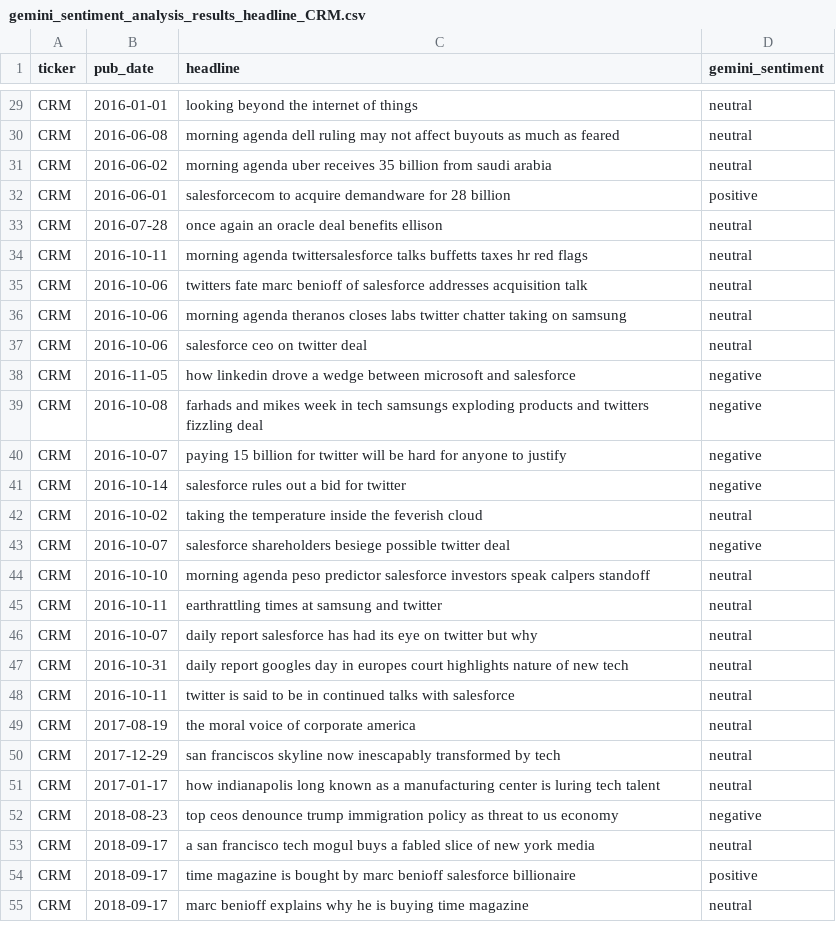
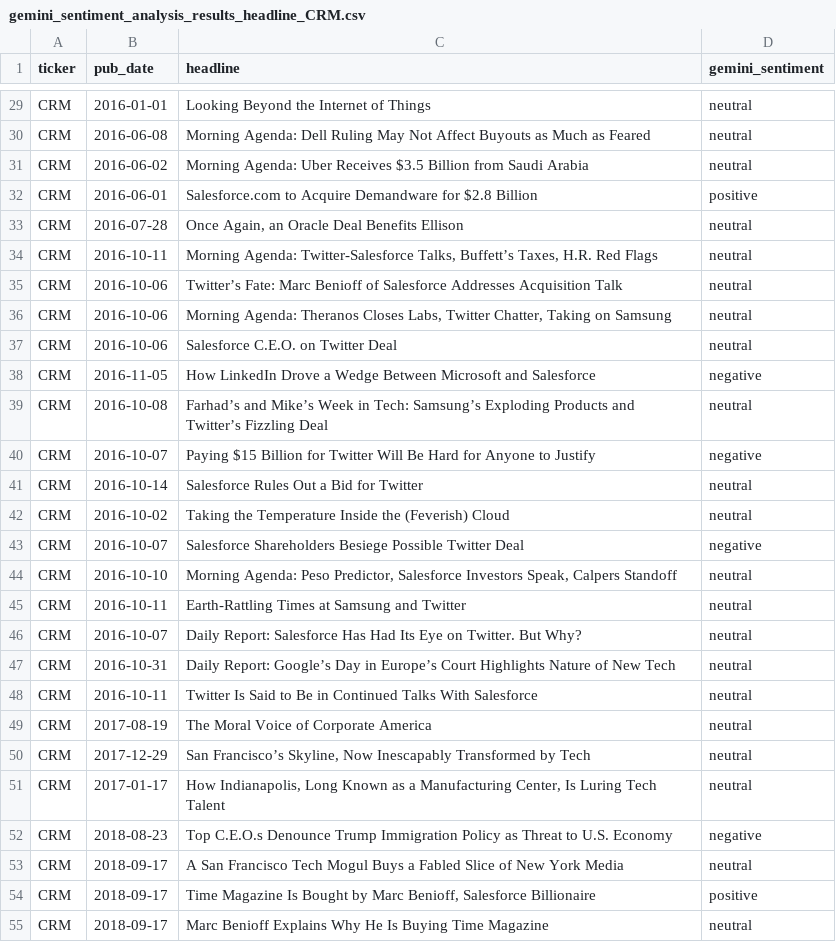
Before and after one commit to xavsant/multimodal_stockprice_prediction, a CSV file: data/clean/sentiment_analysis_results/gemini_sentiment_analysis_results_headline_CRM.csv, drawn as a sheet; only a part is shown, gaps mark what is left out; the diff covers the shown part only; the diff names each change by its address in the sheet, - before the commit and + after, or states it on an @@ line.

```diff
--- a/data/clean/sentiment_analysis_results/gemini_sentiment_analysis_results_headline_CRM.csv
+++ b/data/clean/sentiment_analysis_results/gemini_sentiment_analysis_results_headline_CRM.csv
-C29 (headline): looking beyond the internet of things
+C29 (headline): Looking Beyond the Internet of Things
-C30 (headline): morning agenda dell ruling may not affect buyouts as much as feared
+C30 (headline): Morning Agenda: Dell Ruling May Not Affect Buyouts as Much as Feared
-C31 (headline): morning agenda uber receives 35 billion from saudi arabia
+C31 (headline): Morning Agenda: Uber Receives $3.5 Billion from Saudi Arabia
-C32 (headline): salesforcecom to acquire demandware for 28 billion
+C32 (headline): Salesforce.com to Acquire Demandware for $2.8 Billion
-C33 (headline): once again an oracle deal benefits ellison
+C33 (headline): Once Again, an Oracle Deal Benefits Ellison
-C34 (headline): morning agenda twittersalesforce talks buffetts taxes hr red flags
+C34 (headline): Morning Agenda: Twitter-Salesforce Talks, Buffett’s Taxes, H.R. Red Flags
-C35 (headline): twitters fate marc benioff of salesforce addresses acquisition talk
+C35 (headline): Twitter’s Fate: Marc Benioff of Salesforce Addresses Acquisition Talk
-C36 (headline): morning agenda theranos closes labs twitter chatter taking on samsung
+C36 (headline): Morning Agenda: Theranos Closes Labs, Twitter Chatter, Taking on Samsung
-C37 (headline): salesforce ceo on twitter deal
+C37 (headline): Salesforce C.E.O. on Twitter Deal
-C38 (headline): how linkedin drove a wedge between microsoft and salesforce
+C38 (headline): How LinkedIn Drove a Wedge Between Microsoft and Salesforce
-C39 (headline): farhads and mikes week in tech samsungs exploding products and twitters fizzling deal
+C39 (headline): Farhad’s and Mike’s Week in Tech: Samsung’s Exploding Products and Twitter’s Fizzling Deal
-D39 (gemini_sentiment): negative
+D39 (gemini_sentiment): neutral
-C40 (headline): paying 15 billion for twitter will be hard for anyone to justify
+C40 (headline): Paying $15 Billion for Twitter Will Be Hard for Anyone to Justify
-C41 (headline): salesforce rules out a bid for twitter
+C41 (headline): Salesforce Rules Out a Bid for Twitter
-D41 (gemini_sentiment): negative
+D41 (gemini_sentiment): neutral
-C42 (headline): taking the temperature inside the feverish cloud
+C42 (headline): Taking the Temperature Inside the (Feverish) Cloud
-C43 (headline): salesforce shareholders besiege possible twitter deal
+C43 (headline): Salesforce Shareholders Besiege Possible Twitter Deal
-C44 (headline): morning agenda peso predictor salesforce investors speak calpers standoff
+C44 (headline): Morning Agenda: Peso Predictor, Salesforce Investors Speak, Calpers Standoff
-C45 (headline): earthrattling times at samsung and twitter
+C45 (headline): Earth-Rattling Times at Samsung and Twitter
-C46 (headline): daily report salesforce has had its eye on twitter but why
+C46 (headline): Daily Report: Salesforce Has Had Its Eye on Twitter. But Why?
-C47 (headline): daily report googles day in europes court highlights nature of new tech
+C47 (headline): Daily Report: Google’s Day in Europe’s Court Highlights Nature of New Tech
-C48 (headline): twitter is said to be in continued talks with salesforce
+C48 (headline): Twitter Is Said to Be in Continued Talks With Salesforce
-C49 (headline): the moral voice of corporate america
+C49 (headline): The Moral Voice of Corporate America
-C50 (headline): san franciscos skyline now inescapably transformed by tech
+C50 (headline): San Francisco’s Skyline, Now Inescapably Transformed by Tech
-C51 (headline): how indianapolis long known as a manufacturing center is luring tech talent
+C51 (headline): How Indianapolis, Long Known as a Manufacturing Center, Is Luring Tech Talent
-C52 (headline): top ceos denounce trump immigration policy as threat to us economy
+C52 (headline): Top C.E.O.s Denounce Trump Immigration Policy as Threat to U.S. Economy
-C53 (headline): a san francisco tech mogul buys a fabled slice of new york media
+C53 (headline): A San Francisco Tech Mogul Buys a Fabled Slice of New York Media
-C54 (headline): time magazine is bought by marc benioff salesforce billionaire
+C54 (headline): Time Magazine Is Bought by Marc Benioff, Salesforce Billionaire
-C55 (headline): marc benioff explains why he is buying time magazine
+C55 (headline): Marc Benioff Explains Why He Is Buying Time Magazine
```
Also changed, not shown: 97 edited cells elsewhere in this file, data/clean/sentiment_analysis_results/gemini_sentiment_analysis_results_headline_AAPL.csv, data/clean/sentiment_analysis_results/gemini_sentiment_analysis_results_headline_IBM.csv, 4 other files.
